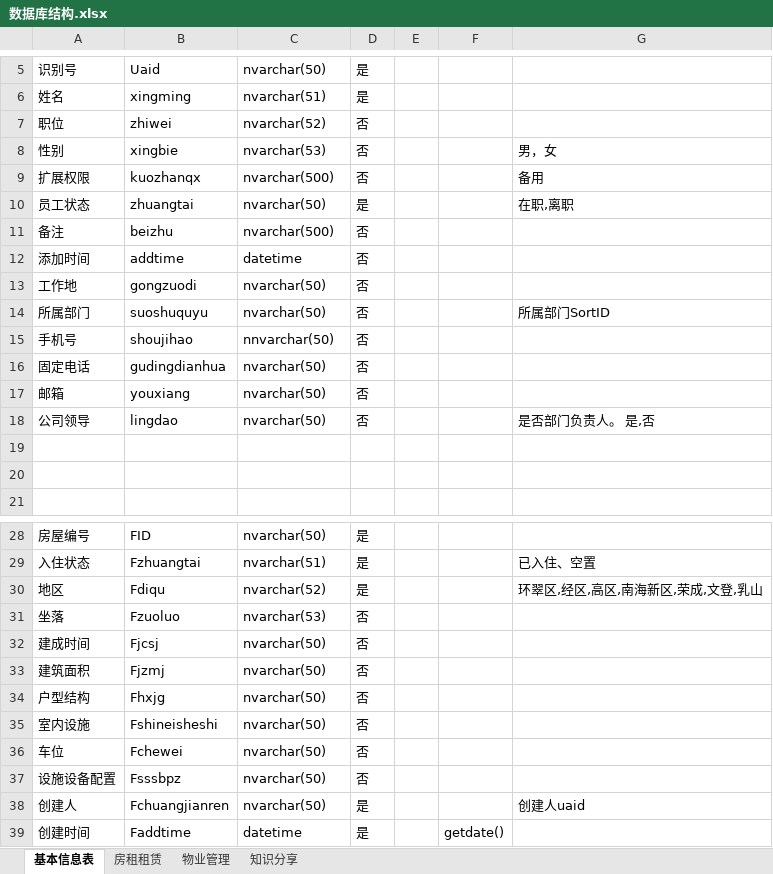
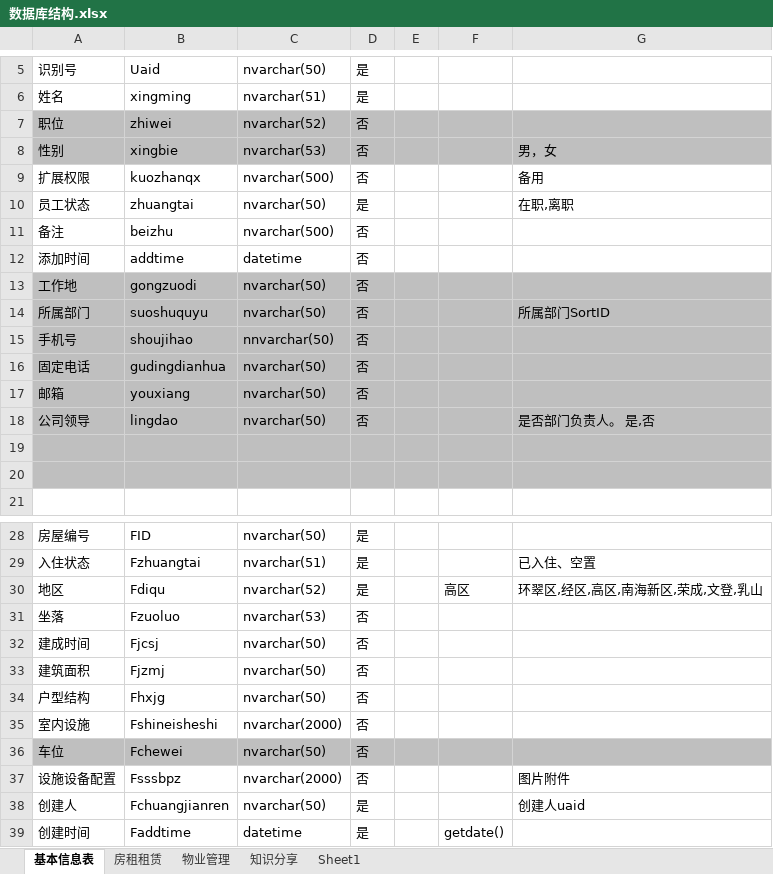
Before and after one commit to gotodk/yhb_gzf, an Excel workbook: 数据库结构.xlsx, sheet 基本信息表, drawn as a sheet; only a part is shown, gaps mark what is left out; values as stored, in another font and other column widths than the file's, no borders; the diff covers the shown part only; the diff names each change by its address in the sheet, - before the commit and + after, or states it on an @@ line.

```diff
--- a/数据库结构.xlsx (sheet 基本信息表)
+++ b/数据库结构.xlsx (sheet 基本信息表)
+sheet tab: Sheet1
-A7:G8 fill: none
+A7:G8 fill: #BFBFBF
-A13:G20 fill: none
+A13:G20 fill: #BFBFBF
-F30: (empty)
+F30: 高区
-C35: nvarchar(50)
+C35: nvarchar(2000)
-A36:G36 fill: none
+A36:G36 fill: #BFBFBF
-C37: nvarchar(50)
+C37: nvarchar(2000)
-G37: (empty)
+G37: 图片附件
```
Also changed, not shown: 1 added row elsewhere in this sheet, sheet 房租租赁, 6 other files.
